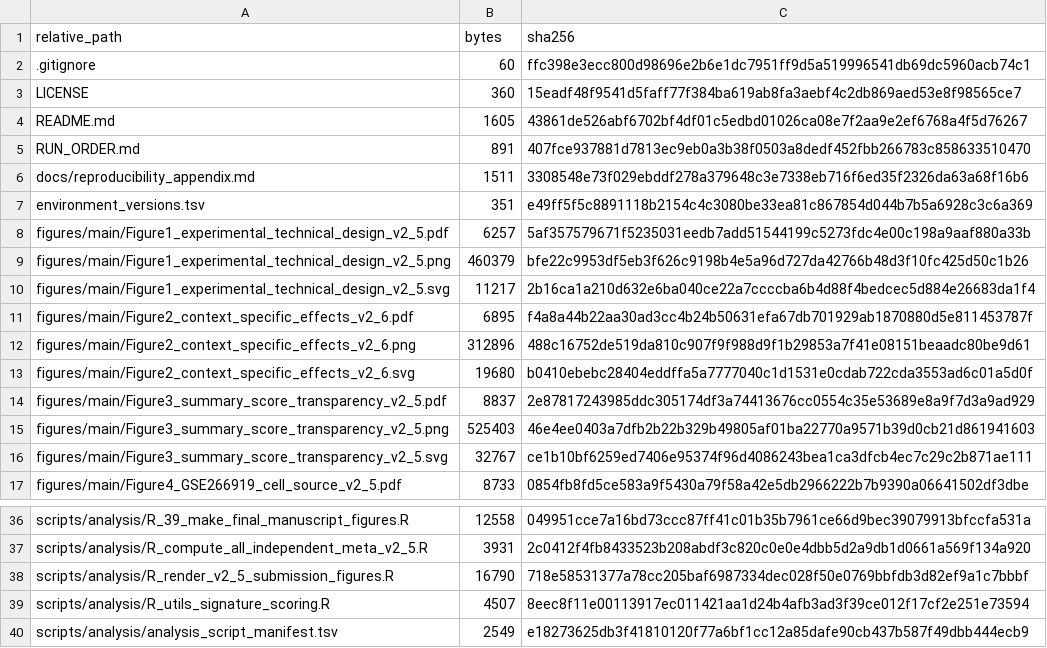
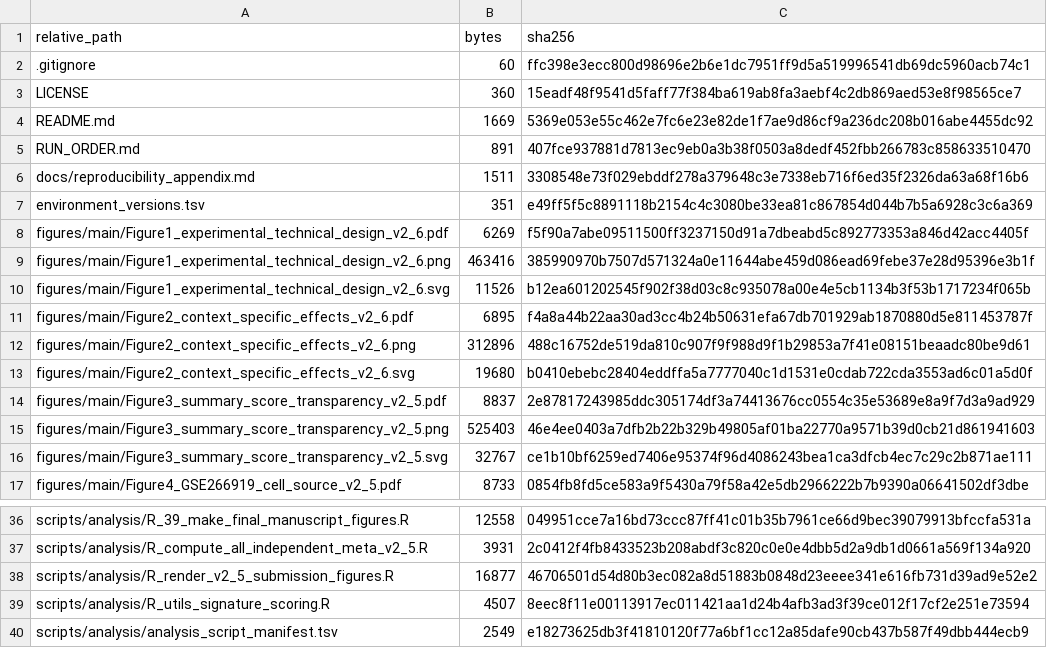
Before and after one commit to bailord/TNBC-BIR-CSBJ-public-data, a TSV file: repository_manifest.tsv, drawn as a sheet; only a part is shown, gaps mark what is left out.

Commit message:
Polish Figure 1 scoring-panel text layout

```diff
--- a/repository_manifest.tsv
+++ b/repository_manifest.tsv
@@ -3,3 +3,3 @@ relative_path	bytes	sha256
 LICENSE	360	15eadf48f9541d5faff77f384ba619ab8fa3aebf4c2db869aed53e8f98565ce7
-README.md	1605	43861de526abf6702bf4df01c5edbd01026ca08e7f2aa9e2ef6768a4f5d76267
+README.md	1669	5369e053e55c462e7fc6e23e82de1f7ae9d86cf9a236dc208b016abe4455dc92
 RUN_ORDER.md	891	407fce937881d7813ec9eb0a3b38f0503a8dedf452fbb266783c858633510470
@@ -7,5 +7,5 @@ docs/reproducibility_appendix.md	1511	3308548e73f029ebddf278a379648c3e7338eb716f
 environment_versions.tsv	351	e49ff5f5c8891118b2154c4c3080be33ea81c867854d044b7b5a6928c3c6a369
-figures/main/Figure1_experimental_technical_design_v2_5.pdf	6257	5af357579671f5235031eedb7add51544199c5273fdc4e00c198a9aaf880a33b
-figures/main/Figure1_experimental_technical_design_v2_5.png	460379	bfe22c9953df5eb3f626c9198b4e5a96d727da42766b48d3f10fc425d50c1b26
-figures/main/Figure1_experimental_technical_design_v2_5.svg	11217	2b16ca1a210d632e6ba040ce22a7ccccba6b4d88f4bedcec5d884e26683da1f4
+figures/main/Figure1_experimental_technical_design_v2_6.pdf	6269	f5f90a7abe09511500ff3237150d91a7dbeabd5c892773353a846d42acc4405f
+figures/main/Figure1_experimental_technical_design_v2_6.png	463416	385990970b7507d571324a0e11644abe459d086ead69febe37e28d95396e3b1f
+figures/main/Figure1_experimental_technical_design_v2_6.svg	11526	b12ea601202545f902f38d03c8c935078a00e4e5cb1134b3f53b1717234f065b
 figures/main/Figure2_context_specific_effects_v2_6.pdf	6895	f4a8a44b22aa30ad3cc4b24b50631efa67db701929ab1870880d5e811453787f
@@ -37,3 +37,3 @@ scripts/analysis/R_39_make_final_manuscript_figures.R	12558	049951cce7a16bd73ccc
 scripts/analysis/R_compute_all_independent_meta_v2_5.R	3931	2c0412f4fb8433523b208abdf3c820c0e0e4dbb5d2a9db1d0661a569f134a920
-scripts/analysis/R_render_v2_5_submission_figures.R	16790	718e58531377a78cc205baf6987334dec028f50e0769bbfdb3d82ef9a1c7bbbf
+scripts/analysis/R_render_v2_5_submission_figures.R	16877	46706501d54d80b3ec082a8d51883b0848d23eeee341e616fb731d39ad9e52e2
 scripts/analysis/R_utils_signature_scoring.R	4507	8eec8f11e00113917ec011421aa1d24b4afb3ad3f39ce012f17cf2e251e73594
```
Also changed, not shown: 7 other files.
